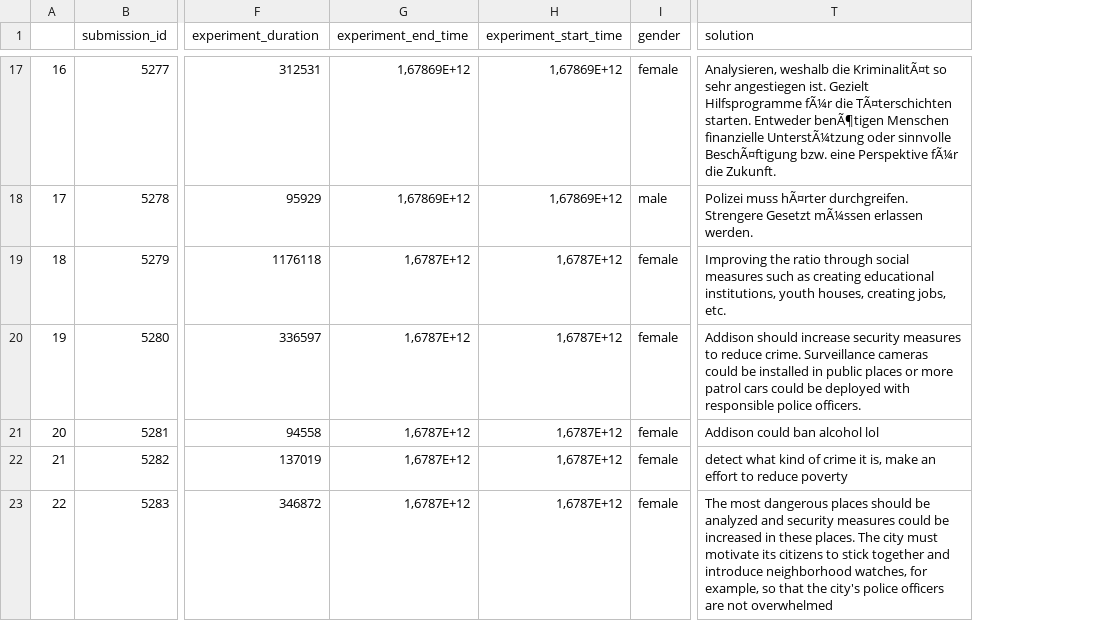
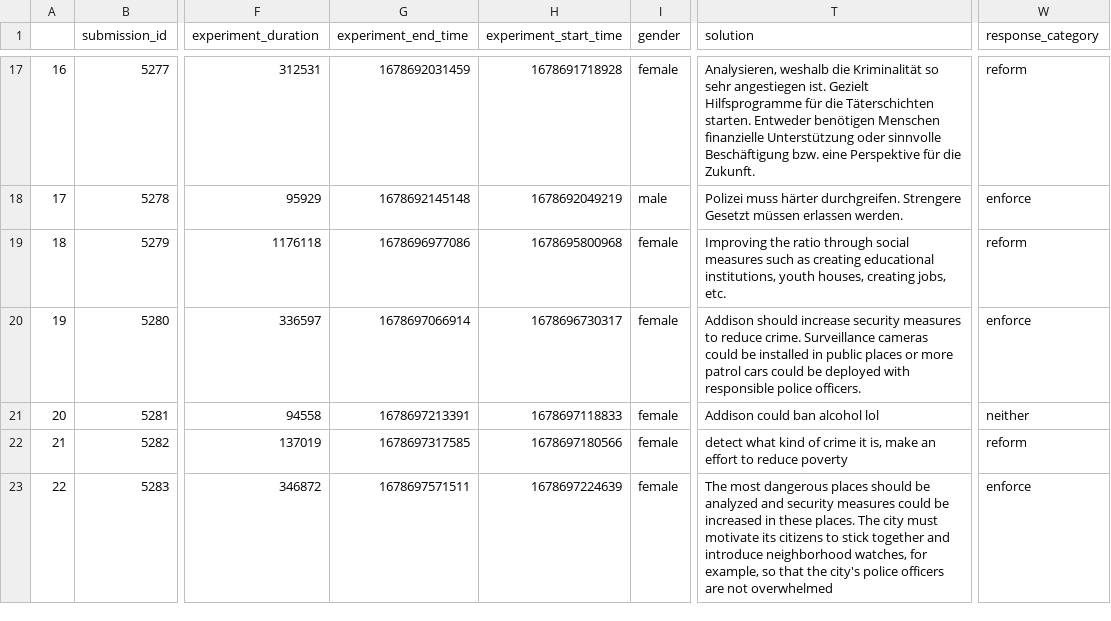
Before and after one commit to miriamschiele/research-study, a CSV file: followup study/pilot study for followup/dat.followup-pilot.csv, drawn as a sheet; only a part is shown, gaps mark what is left out; the diff covers the shown part only; the diff names each change by its address in the sheet, - before the commit and + after, or states it on an @@ line.

```diff
--- a/followup study/pilot study for followup/dat.followup-pilot.csv
+++ b/followup study/pilot study for followup/dat.followup-pilot.csv
+column W (response_category), rows 17-23: reform | enforce | reform | enforce | neither | reform | enforce
-G17 (experiment_end_time): 1,67869E+12
+G17 (experiment_end_time): 1678692031459
-H17 (experiment_start_time): 1,67869E+12
+H17 (experiment_start_time): 1678691718928
-T17 (solution): …weshalb die KriminalitÃ¤t so sehr angestiegen ist. Gezielt Hilfsprogramme fÃ¼r die TÃ¤terschichten starten. Entweder benÃ¶tigen Menschen finanzielle UnterstÃ¼tzung oder sinnvolle BeschÃ¤ftigung bzw. eine Perspektive fÃ¼r die Zukunft.
+T17 (solution): …weshalb die Kriminalität so sehr angestiegen ist. Gezielt Hilfsprogramme für die Täterschichten starten. Entweder benötigen Menschen finanzielle Unterstützung oder sinnvolle Beschäftigung bzw. eine Perspektive für die Zukunft.
-G18 (experiment_end_time): 1,67869E+12
+G18 (experiment_end_time): 1678692145148
-H18 (experiment_start_time): 1,67869E+12
+H18 (experiment_start_time): 1678692049219
-T18 (solution): Polizei muss hÃ¤rter durchgreifen. Strengere Gesetzt mÃ¼ssen erlassen werden.
+T18 (solution): Polizei muss härter durchgreifen. Strengere Gesetzt müssen erlassen werden.
-G19 (experiment_end_time): 1,6787E+12
+G19 (experiment_end_time): 1678696977086
-H19 (experiment_start_time): 1,6787E+12
+H19 (experiment_start_time): 1678695800968
-G20 (experiment_end_time): 1,6787E+12
+G20 (experiment_end_time): 1678697066914
-H20 (experiment_start_time): 1,6787E+12
+H20 (experiment_start_time): 1678696730317
-G21 (experiment_end_time): 1,6787E+12
+G21 (experiment_end_time): 1678697213391
-H21 (experiment_start_time): 1,6787E+12
+H21 (experiment_start_time): 1678697118833
-G22 (experiment_end_time): 1,6787E+12
+G22 (experiment_end_time): 1678697317585
-H22 (experiment_start_time): 1,6787E+12
+H22 (experiment_start_time): 1678697180566
-G23 (experiment_end_time): 1,6787E+12
+G23 (experiment_end_time): 1678697571511
-H23 (experiment_start_time): 1,6787E+12
+H23 (experiment_start_time): 1678697224639
```
Also changed, not shown: 30 edited cells elsewhere in this file, followup study/pilot study for followup/results-followup-pilot.csv, 3 other files.
